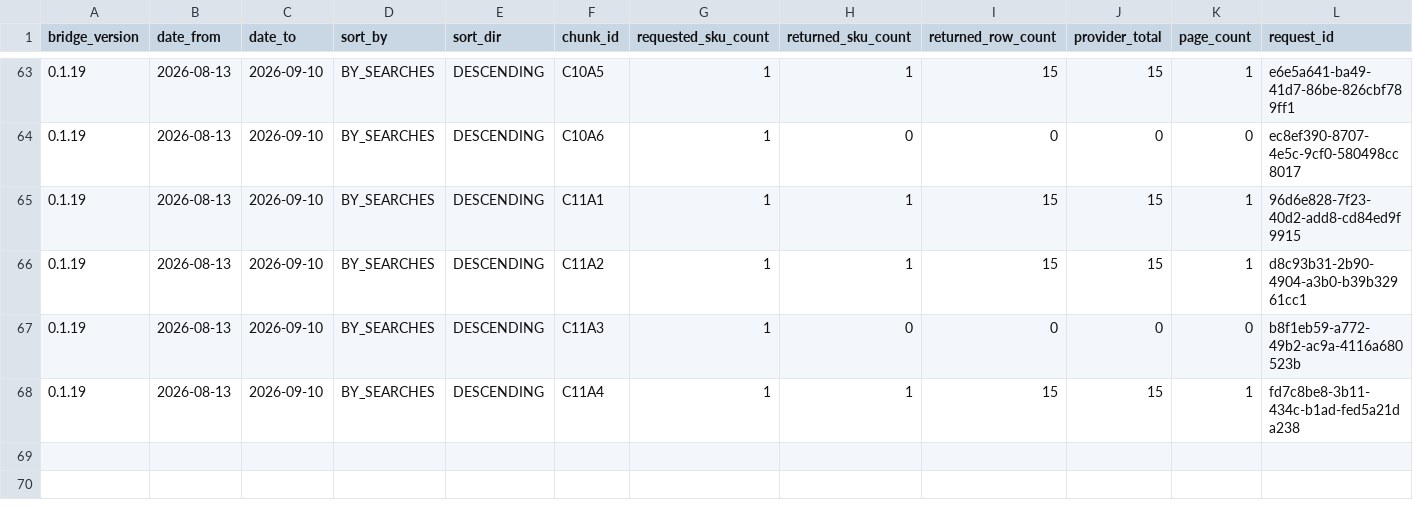
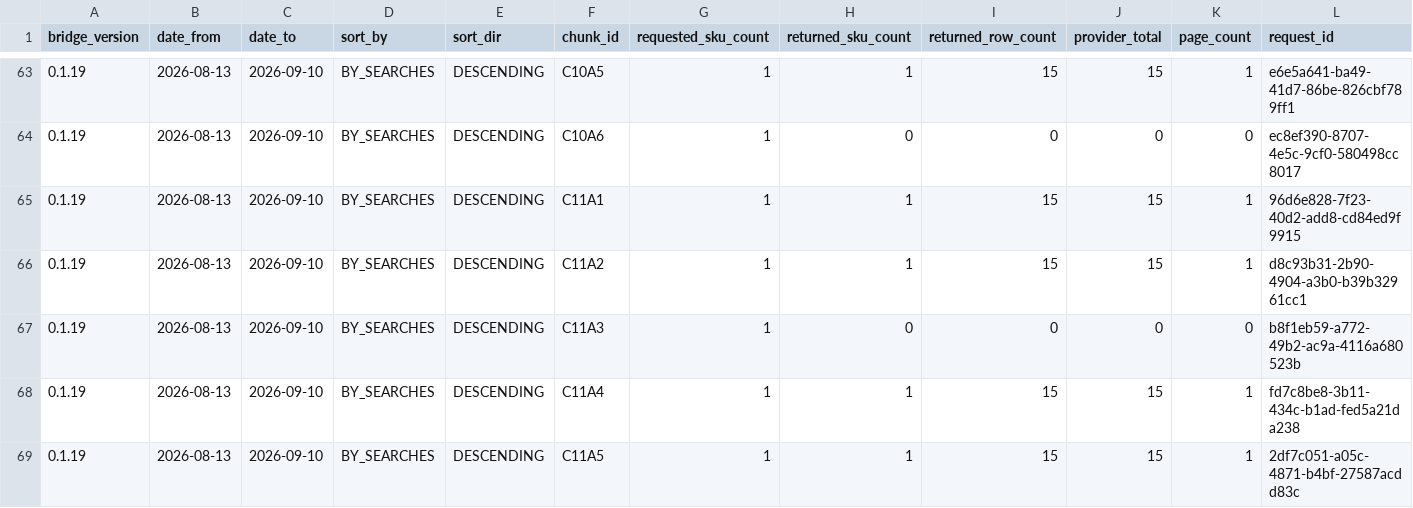
Before and after one commit to MaksimUnimax/blood_sand, a TSV file: продажи/статистика/ozon/raw/2026-08-13_2026-09-10/canonical_chunk_collection_manifest.tsv, drawn as a sheet; only a part is shown, gaps mark what is left out; rows hold the shown columns only; the diff names each change by its address in the sheet, - before the commit and + after, or states it on an @@ line.

Commit message:
Record Ozon BY_SEARCHES DESC C11 SKU 2271240621

```diff
--- a/продажи/статистика/ozon/raw/2026-08-13_2026-09-10/canonical_chunk_collection_manifest.tsv
+++ b/продажи/статистика/ozon/raw/2026-08-13_2026-09-10/canonical_chunk_collection_manifest.tsv
+row 69: 0.1.19 | 2026-08-13 | 2026-09-10 | BY_SEARCHES | DESCENDING | C11A5 | 1 | 1 | 15 | 15 | 1 | 2df7c051-a05c-4871-b4bf-27587acdd83c
```
